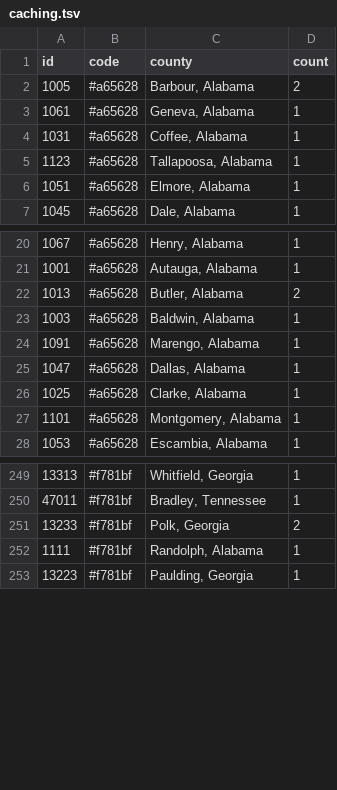
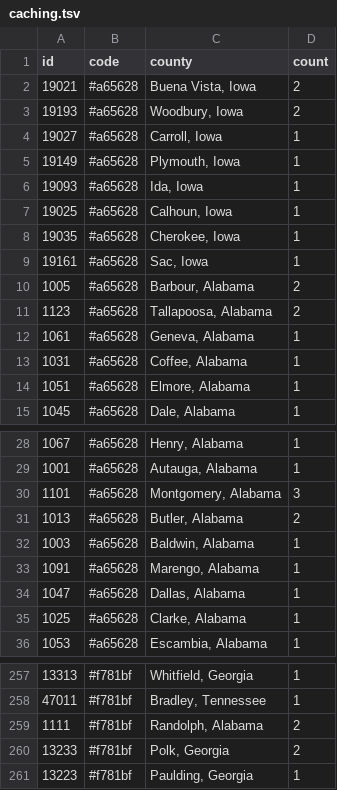
Before and after one commit to KevinMc/caching-progress, a TSV file: caching.tsv, drawn as a sheet; only a part is shown, gaps mark what is left out; the diff covers the shown part only.

Commit message:
Update caching counts

```diff
--- a/caching.tsv
+++ b/caching.tsv
@@ -1,6 +1,14 @@
 id	code	county	count
+19021	#a65628	Buena Vista, Iowa	2
+19193	#a65628	Woodbury, Iowa	2
+19027	#a65628	Carroll, Iowa	1
+19149	#a65628	Plymouth, Iowa	1
+19093	#a65628	Ida, Iowa	1
+19025	#a65628	Calhoun, Iowa	1
+19035	#a65628	Cherokee, Iowa	1
+19161	#a65628	Sac, Iowa	1
 1005	#a65628	Barbour, Alabama	2
+1123	#a65628	Tallapoosa, Alabama	2
 1061	#a65628	Geneva, Alabama	1
 1031	#a65628	Coffee, Alabama	1
-1123	#a65628	Tallapoosa, Alabama	1
 1051	#a65628	Elmore, Alabama	1
@@ -21,2 +29,3 @@ id	code	county	count
 1001	#a65628	Autauga, Alabama	1
+1101	#a65628	Montgomery, Alabama	3
 1013	#a65628	Butler, Alabama	2
@@ -26,3 +35,2 @@ id	code	county	count
 1025	#a65628	Clarke, Alabama	1
-1101	#a65628	Montgomery, Alabama	1
 1053	#a65628	Escambia, Alabama	1
@@ -250,4 +258,4 @@ id	code	county	count
 47011	#f781bf	Bradley, Tennessee	1
+1111	#f781bf	Randolph, Alabama	2
 13233	#f781bf	Polk, Georgia	2
-1111	#f781bf	Randolph, Alabama	1
 13223	#f781bf	Paulding, Georgia	1
```
Also changed, not shown: 11 edited cells elsewhere in this file.
